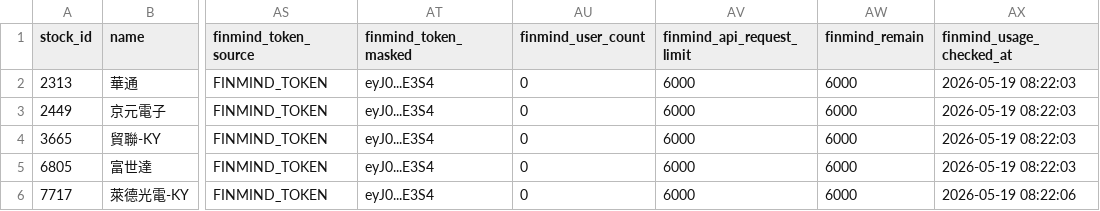
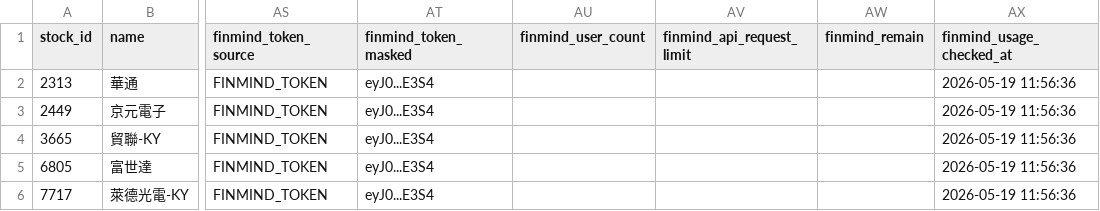
Before and after one commit to ONicole0101/Marks, a CSV file: AllStatic.csv, drawn as a sheet; only a part is shown, gaps mark what is left out; the diff names each change by its address in the sheet, - before the commit and + after, or states it on an @@ line.

```diff
--- a/AllStatic.csv
+++ b/AllStatic.csv
-AU2:AU6 (finmind_user_count): 0
+AU2:AU6 (finmind_user_count): (empty)
-AV2:AV6 (finmind_api_request_limit): 6000
+AV2:AV6 (finmind_api_request_limit): (empty)
-AW2:AW6 (finmind_remain): 6000
+AW2:AW6 (finmind_remain): (empty)
-AX2:AX5 (finmind_usage_checked_at): 2026-05-19 08:22:03
+AX2:AX5 (finmind_usage_checked_at): 2026-05-19 11:56:36
-AX6 (finmind_usage_checked_at): 2026-05-19 08:22:06
+AX6 (finmind_usage_checked_at): 2026-05-19 11:56:36
```
Also changed, not shown: 1 other file.
